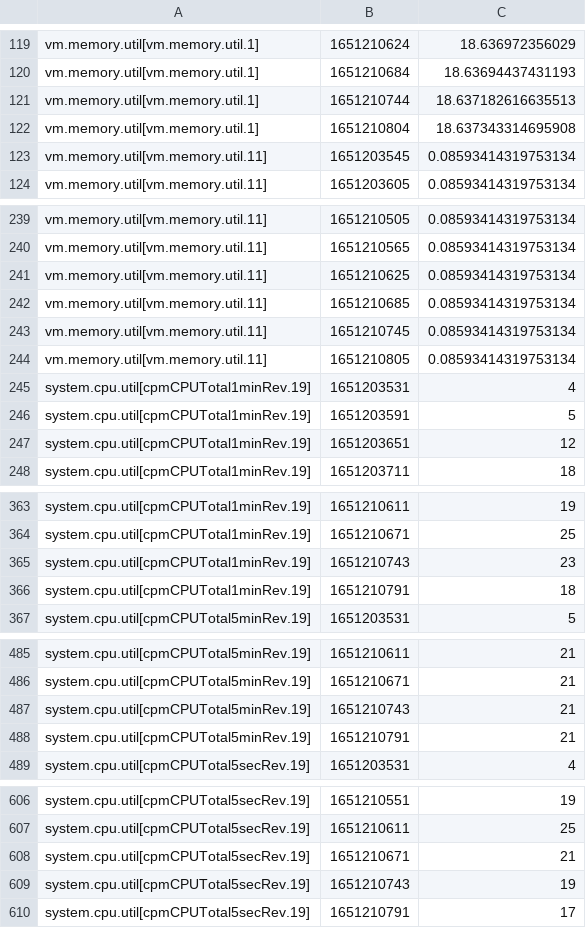
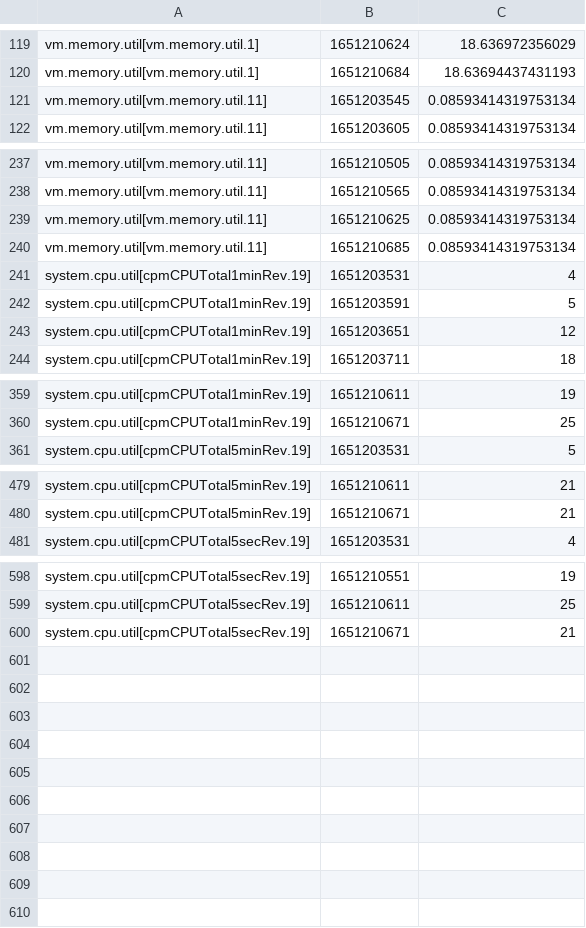
Before and after one commit to domingospaes/dataset-snmp-rmon, a CSV file: sign_e_cpu.csv, drawn as a sheet; only a part is shown, gaps mark what is left out; the diff names each change by its address in the sheet, - before the commit and + after, or states it on an @@ line.

```diff
--- a/sign_e_cpu.csv
+++ b/sign_e_cpu.csv
-row 121: vm.memory.util[vm.memory.util.1] | 1651210744 | 18.637182616635513
-row 122: vm.memory.util[vm.memory.util.1] | 1651210804 | 18.637343314695908
-row 243: vm.memory.util[vm.memory.util.11] | 1651210745 | 0.08593414319753134
-row 244: vm.memory.util[vm.memory.util.11] | 1651210805 | 0.08593414319753134
-row 365: system.cpu.util[cpmCPUTotal1minRev.19] | 1651210743 | 23
-row 366: system.cpu.util[cpmCPUTotal1minRev.19] | 1651210791 | 18
-row 487: system.cpu.util[cpmCPUTotal5minRev.19] | 1651210743 | 21
-row 488: system.cpu.util[cpmCPUTotal5minRev.19] | 1651210791 | 21
-row 609: system.cpu.util[cpmCPUTotal5secRev.19] | 1651210743 | 19
-row 610: system.cpu.util[cpmCPUTotal5secRev.19] | 1651210791 | 17
```
Also changed, not shown: sign_a_cpu.csv, sign_a_data.csv, 9 other files.
